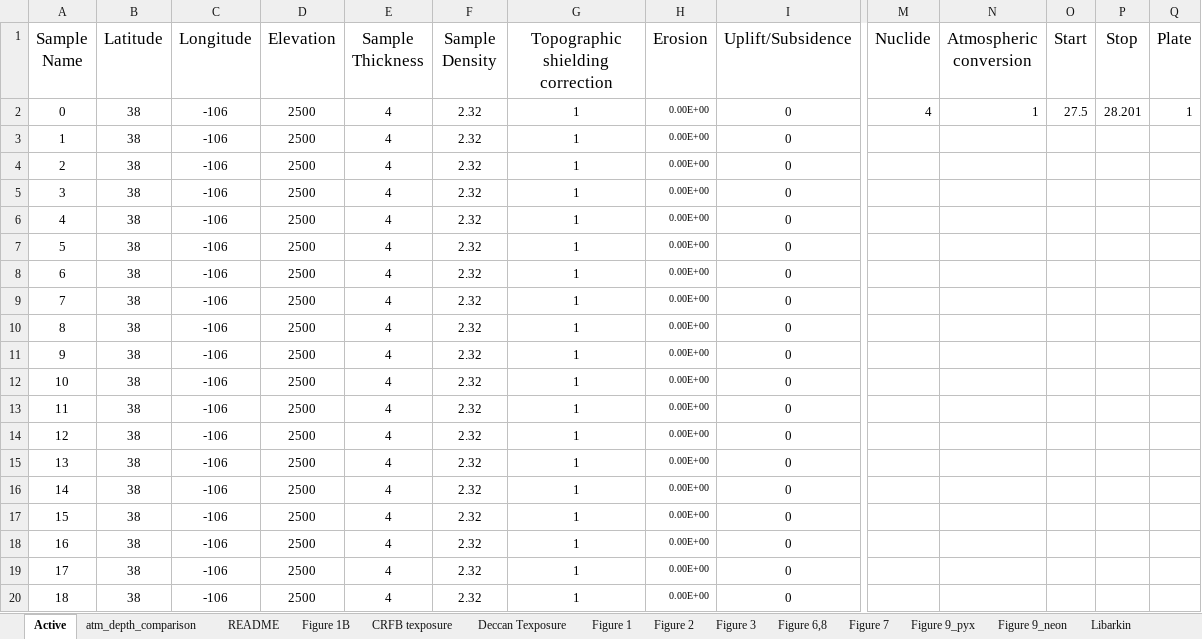
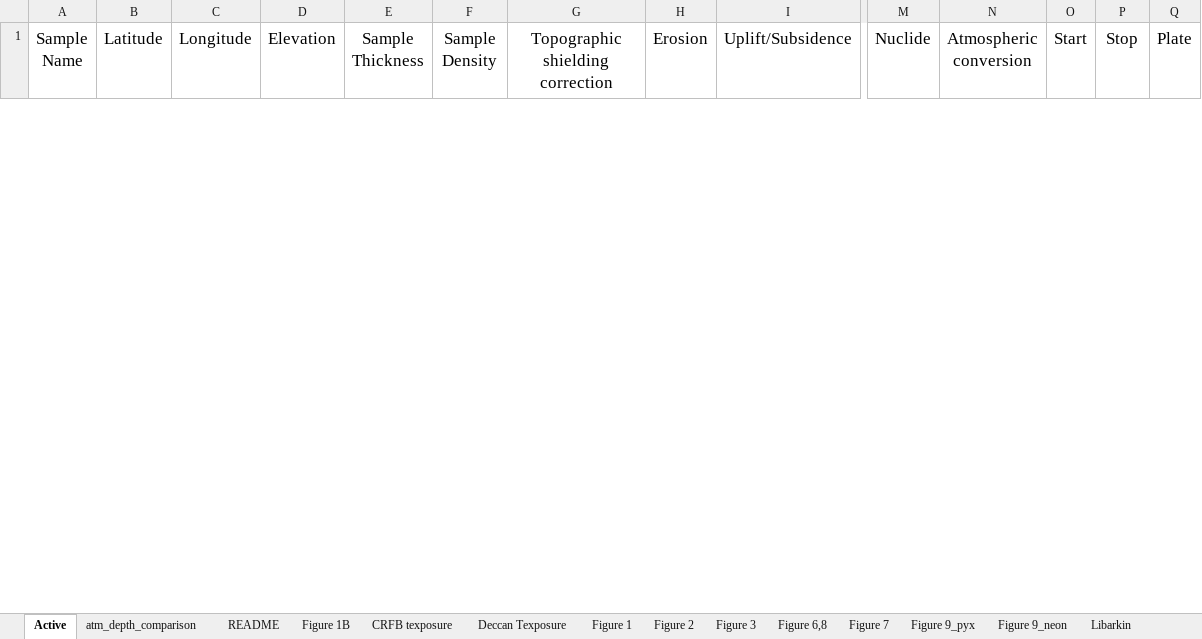
Before and after one commit to mmijjum/Production_Rates_Calculator, an Excel workbook: src/Data/Inputs.xlsx, sheet Active, drawn as a sheet; only a part is shown, gaps mark what is left out; values as stored, in another font and other column widths than the file's, no borders; removed rows and columns are numbered as before the commit, all else as after; rows hold the shown columns only; the diff covers the shown part only; the diff names each change by its address in the sheet, - before the commit and + after, or states it on an @@ line.

```diff
--- a/src/Data/Inputs.xlsx (sheet Active)
+++ b/src/Data/Inputs.xlsx (sheet Active)
-row 2: 0 | 38 | -106 | 2500 | 4 | 2.32 | 1 | 0.00E+00 | 0 | 4 | 1 | 27.5 | 28.201 | 1
-row 3: 1 | 38 | -106 | 2500 | 4 | 2.32 | 1 | 0.00E+00 | 0
-row 4: 2 | 38 | -106 | 2500 | 4 | 2.32 | 1 | 0.00E+00 | 0
-row 5: 3 | 38 | -106 | 2500 | 4 | 2.32 | 1 | 0.00E+00 | 0
-row 6: 4 | 38 | -106 | 2500 | 4 | 2.32 | 1 | 0.00E+00 | 0
-row 7: 5 | 38 | -106 | 2500 | 4 | 2.32 | 1 | 0.00E+00 | 0
-row 8: 6 | 38 | -106 | 2500 | 4 | 2.32 | 1 | 0.00E+00 | 0
-row 9: 7 | 38 | -106 | 2500 | 4 | 2.32 | 1 | 0.00E+00 | 0
-row 10: 8 | 38 | -106 | 2500 | 4 | 2.32 | 1 | 0.00E+00 | 0
-row 11: 9 | 38 | -106 | 2500 | 4 | 2.32 | 1 | 0.00E+00 | 0
-row 12: 10 | 38 | -106 | 2500 | 4 | 2.32 | 1 | 0.00E+00 | 0
-row 13: 11 | 38 | -106 | 2500 | 4 | 2.32 | 1 | 0.00E+00 | 0
-row 14: 12 | 38 | -106 | 2500 | 4 | 2.32 | 1 | 0.00E+00 | 0
-row 15: 13 | 38 | -106 | 2500 | 4 | 2.32 | 1 | 0.00E+00 | 0
-row 16: 14 | 38 | -106 | 2500 | 4 | 2.32 | 1 | 0.00E+00 | 0
-row 17: 15 | 38 | -106 | 2500 | 4 | 2.32 | 1 | 0.00E+00 | 0
-row 18: 16 | 38 | -106 | 2500 | 4 | 2.32 | 1 | 0.00E+00 | 0
-row 19: 17 | 38 | -106 | 2500 | 4 | 2.32 | 1 | 0.00E+00 | 0
-row 20: 18 | 38 | -106 | 2500 | 4 | 2.32 | 1 | 0.00E+00 | 0
```
Also changed, not shown: 1 added row and 32 removed rows elsewhere in this sheet, sheet Dunai, 30 other files.
